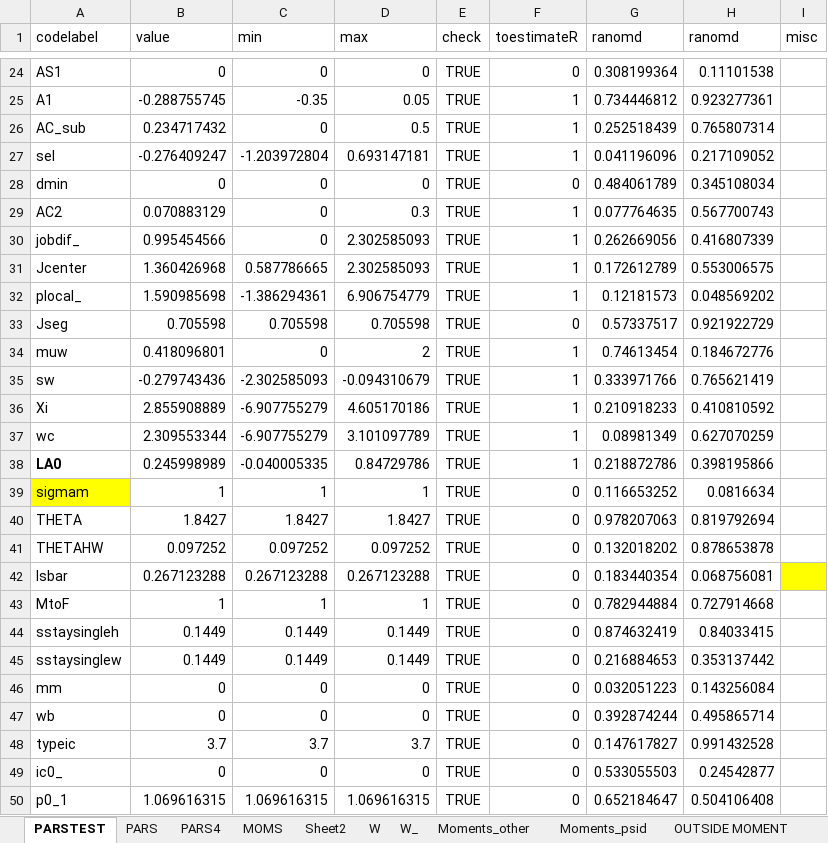
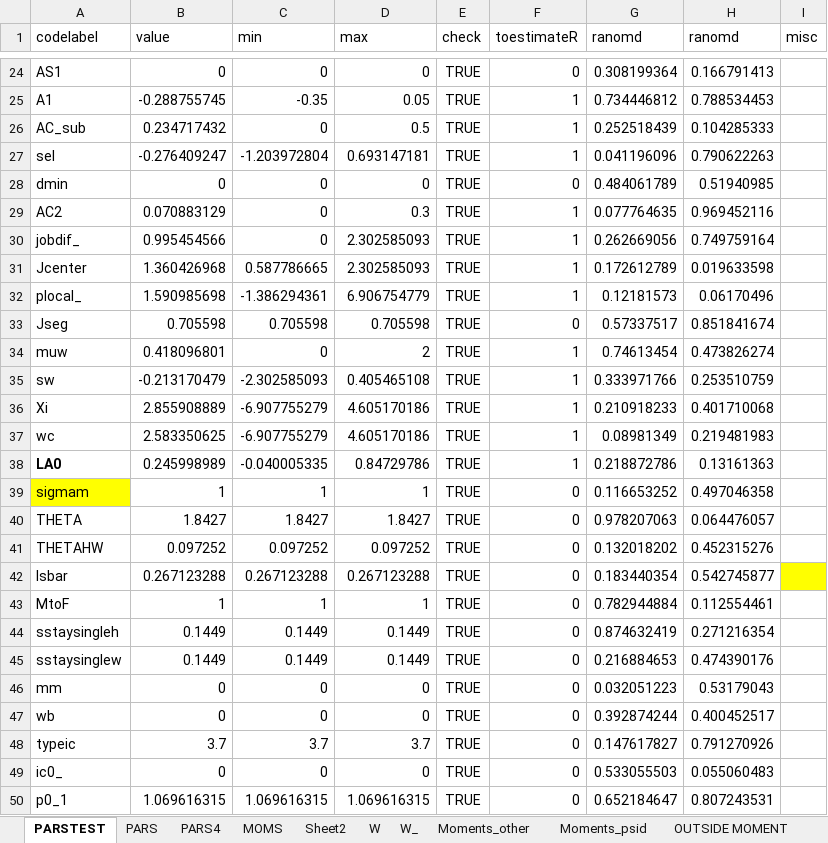
Before and after one commit to tranosov/JMP, an Excel workbook: input/PREP.xlsx, sheet PARSTEST, drawn as a sheet; only a part is shown, gaps mark what is left out; values as stored, in another font and other column widths than the file's, no borders; the diff covers the shown part only; the diff names each change by its address in the sheet, - before the commit and + after, or states it on an @@ line.

```diff
--- a/input/PREP.xlsx (sheet PARSTEST)
+++ b/input/PREP.xlsx (sheet PARSTEST)
-H24 (ranomd): 0.11101538
+H24 (ranomd): 0.166791413
-H25 (ranomd): 0.923277361
+H25 (ranomd): 0.788534453
-H26 (ranomd): 0.765807314
+H26 (ranomd): 0.104285333
-H27 (ranomd): 0.217109052
+H27 (ranomd): 0.790622263
-H28 (ranomd): 0.345108034
+H28 (ranomd): 0.51940985
-H29 (ranomd): 0.567700743
+H29 (ranomd): 0.969452116
-H30 (ranomd): 0.416807339
+H30 (ranomd): 0.749759164
-H31 (ranomd): 0.553006575
+H31 (ranomd): 0.019633598
-H32 (ranomd): 0.048569202
+H32 (ranomd): 0.06170496
-H33 (ranomd): 0.921922729
+H33 (ranomd): 0.851841674
-H34 (ranomd): 0.184672776
+H34 (ranomd): 0.473826274
-B35 (value): -0.279743436
+B35 (value): -0.213170479
-D35 (max): -0.094310679
+D35 (max): 0.405465108
-H35 (ranomd): 0.765621419
+H35 (ranomd): 0.253510759
-H36 (ranomd): 0.410810592
+H36 (ranomd): 0.401710068
-B37 (value): 2.309553344
+B37 (value): 2.583350625
-D37 (max): 3.101097789
+D37 (max): 4.605170186
-H37 (ranomd): 0.627070259
+H37 (ranomd): 0.219481983
-H38 (ranomd): 0.398195866
+H38 (ranomd): 0.13161363
-H39 (ranomd): 0.0816634
+H39 (ranomd): 0.497046358
-H40 (ranomd): 0.819792694
+H40 (ranomd): 0.064476057
-H41 (ranomd): 0.878653878
+H41 (ranomd): 0.452315276
-H42 (ranomd): 0.068756081
+H42 (ranomd): 0.542745877
-H43 (ranomd): 0.727914668
+H43 (ranomd): 0.112554461
-H44 (ranomd): 0.84033415
+H44 (ranomd): 0.271216354
-H45 (ranomd): 0.353137442
+H45 (ranomd): 0.474390176
-H46 (ranomd): 0.143256084
+H46 (ranomd): 0.53179043
-H47 (ranomd): 0.495865714
+H47 (ranomd): 0.400452517
-H48 (ranomd): 0.991432528
+H48 (ranomd): 0.791270926
-H49 (ranomd): 0.24542877
+H49 (ranomd): 0.055060483
-H50 (ranomd): 0.504106408
+H50 (ranomd): 0.807243531
```
Also changed, not shown: 34 edited cells elsewhere in this sheet, sheet PARS, 2 other files.
